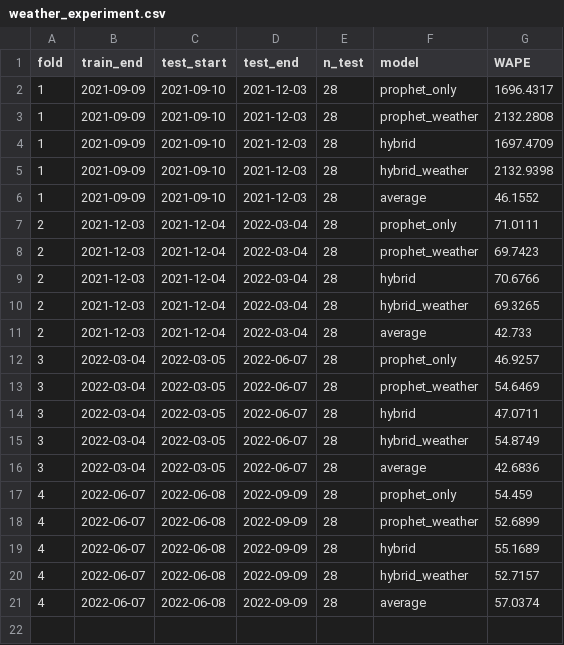
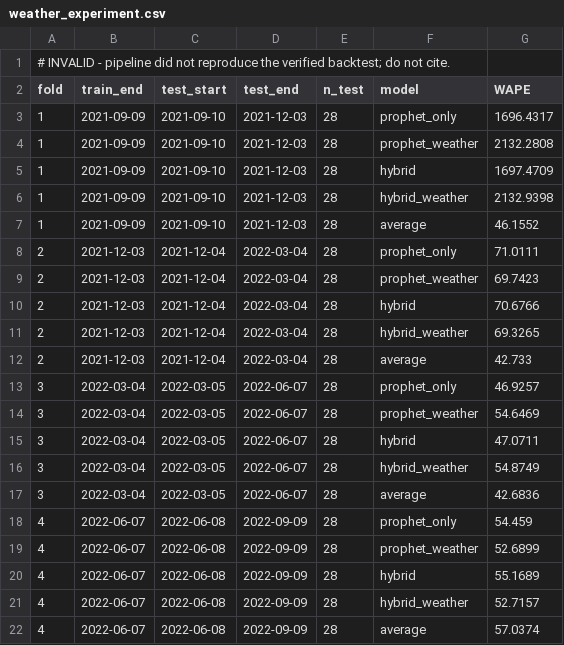
Before and after one commit to Yatin07/CAPSTONE_PROJECT, a CSV file: docs/weather_experiment.csv, drawn as a sheet; the diff names each change by its address in the sheet, - before the commit and + after, or states it on an @@ line.

Commit message:
feat(ml): complete pre-registered weather v2 and accuracy experiments
- Prepend INVALID banner to superseded v1 weather report and csv

- Weather experiment v2: evaluate ERA5 reanalysis and Open-Meteo Historical Forecast API across all 6 rolling folds

- Report pooled WAPE, fold-mean WAPE, per-volume-tier WAPE (Top 10/Mid/Low), and block-bootstrap 95% CIs

- Pre-registered decision rule applied: REJECT weather features

- Accuracy experiments: pre-registered evaluation of 1-day ahead (Model A), French calendar & school holidays (Model B), tier routing (Model C), and ensembles (Model D)

- Add docs/weather_experiment_v2.{md,csv} and docs/accuracy_experiments.{md,csv}

```diff
--- a/docs/weather_experiment.csv
+++ b/docs/weather_experiment.csv
+row 1: # INVALID - pipeline did not reproduce the verified backtest; do not cite.
```
Also changed, not shown: 8 other files.
